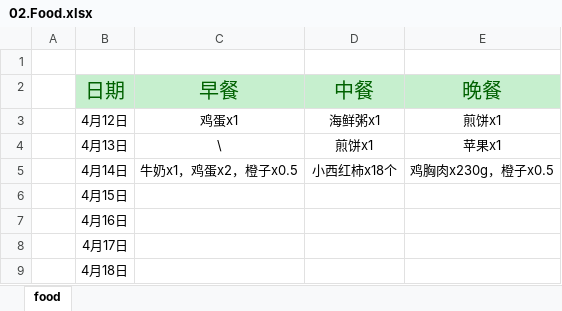
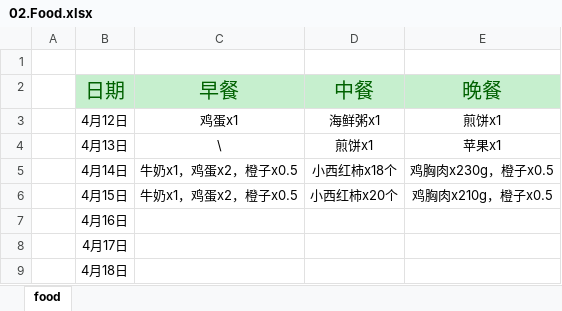
Before and after one commit to aoya/bodybuilding, an Excel workbook: 01.日常记录/02.Food.xlsx, sheet food, drawn as a sheet; only a part is shown; values as stored, in another font and other column widths than the file's, no borders; the diff names each change by its address in the sheet, - before the commit and + after, or states it on an @@ line.

```diff
--- a/01.日常记录/02.Food.xlsx (sheet food)
+++ b/01.日常记录/02.Food.xlsx (sheet food)
-C6 (早餐): (empty)
+C6 (早餐): 牛奶x1，鸡蛋x2，橙子x0.5
-D6 (中餐): (empty)
+D6 (中餐): 小西红柿x20个
-E6 (晚餐): (empty)
+E6 (晚餐): 鸡胸肉x210g，橙子x0.5
```
Also changed, not shown: 01.日常记录/01.每日体能训练记录.xlsx, 01.日常记录/03.体重曲线.xlsx, 1 other file.
